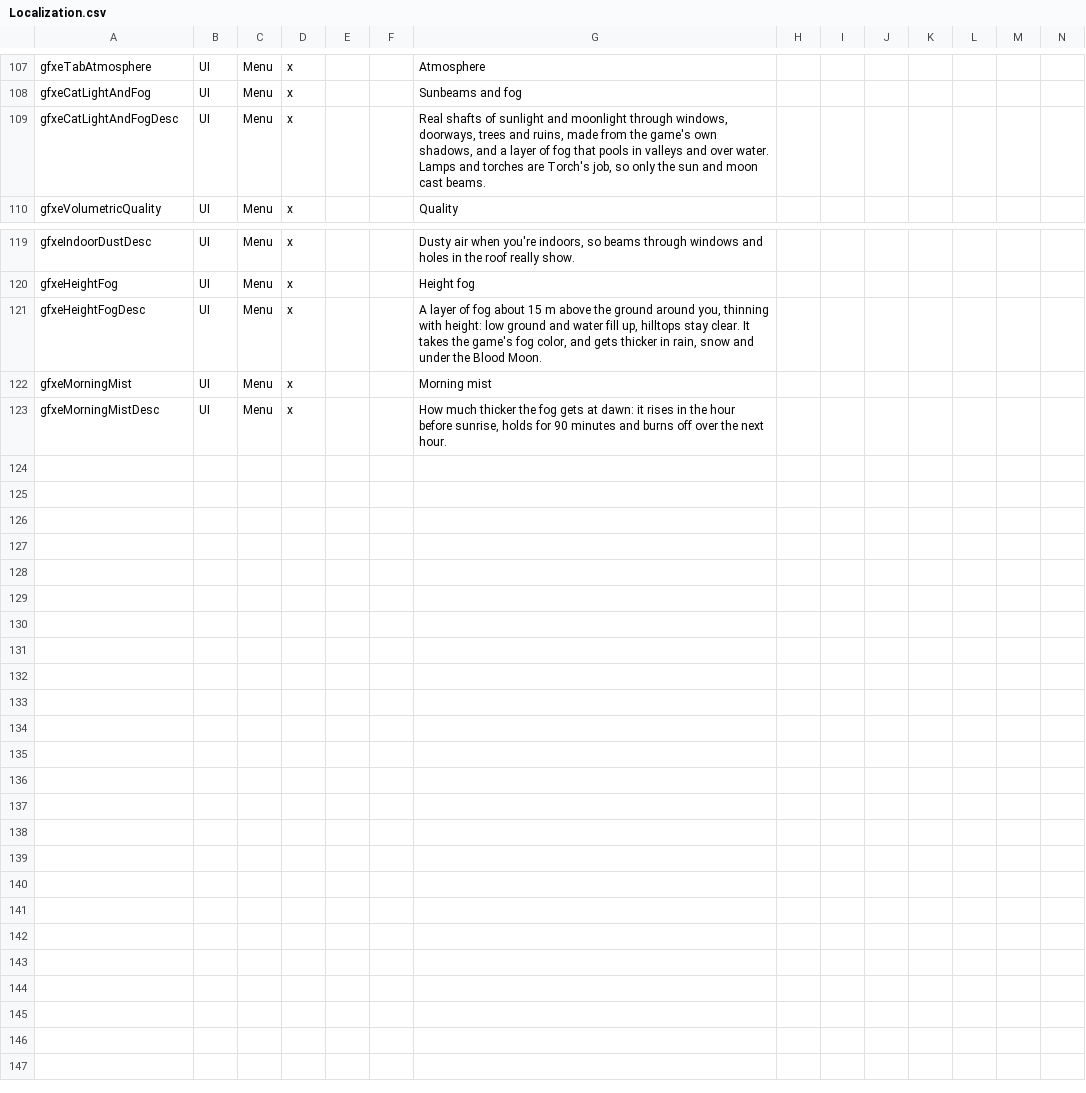
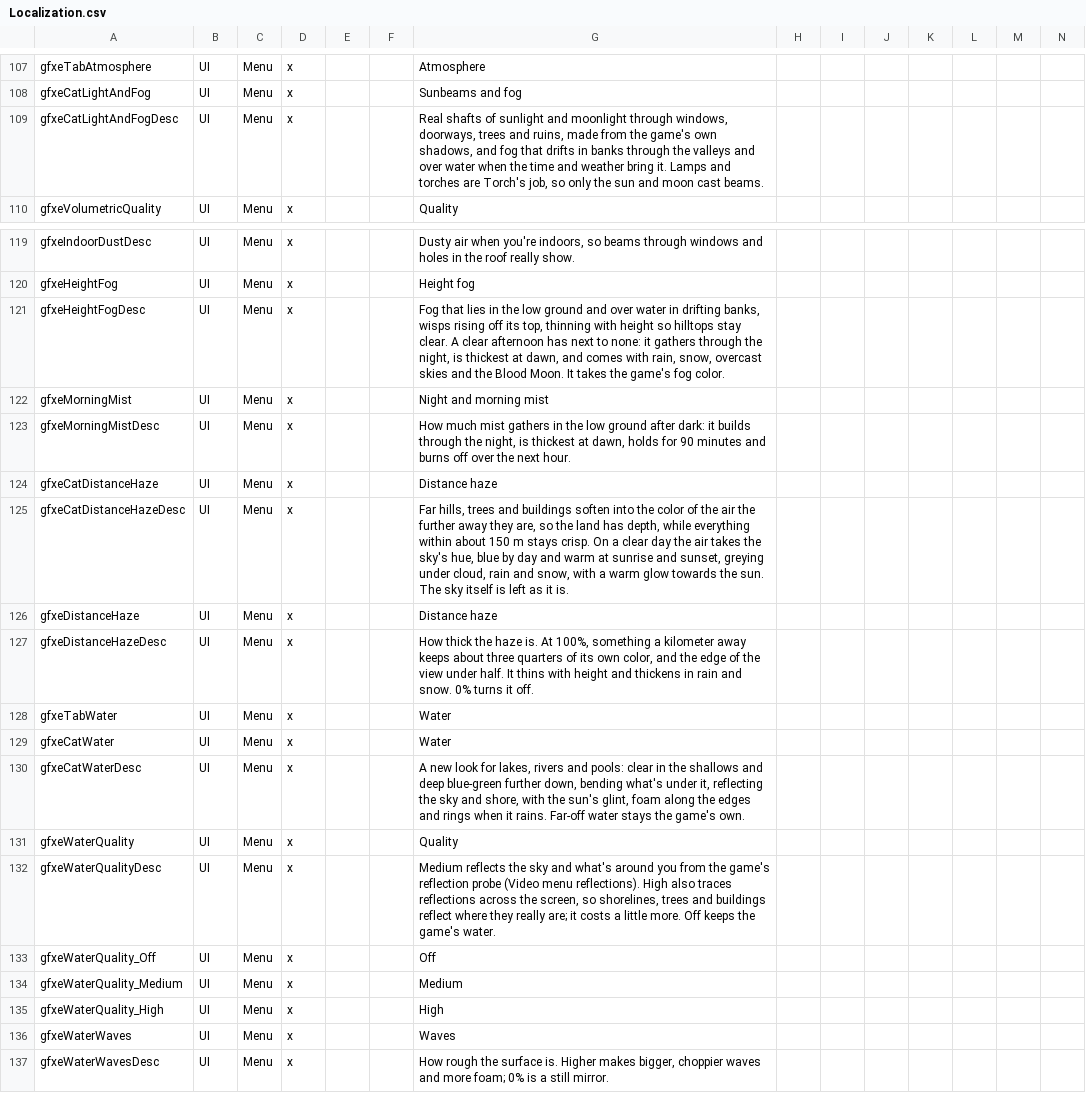
Before and after one commit to dementive/Dementive7D2DMods, a CSV file: GraphicsExpanded/Config/Localization.csv, drawn as a sheet; only a part is shown, gaps mark what is left out; rows hold the shown columns only; the diff names each change by its address in the sheet, - before the commit and + after, or states it on an @@ line.

```diff
--- a/GraphicsExpanded/Config/Localization.csv
+++ b/GraphicsExpanded/Config/Localization.csv
-G109: …shadows, and a layer of fog that pools in valleys and over water. Lamps and…
+G109: …shadows, and fog that drifts in banks through the valleys and over water when the time and weather bring it. Lamps and…
-G121: A layer of fog about 15 m above the ground around you, thinning with height: low ground and water fill up, hilltops stay clear. It takes the game's fog color, and gets thicker in rain, snow and under the Blood Moon.
+G121: Fog that lies in the low ground and over water in drifting banks, wisps rising off its top, thinning with height so hilltops stay clear. A clear afternoon has next to none: it gathers through the night, is thickest at dawn, and comes with rain, snow, overcast skies and the Blood Moon. It takes the game's fog color.
-G122: Morning mist
+G122: Night and morning mist
-G123: How much thicker the fog gets at dawn: it rises in the hour before sunrise, holds for…
+G123: How much mist gathers in the low ground after dark: it builds through the night, is thickest at dawn, holds for…
+row 124: gfxeCatDistanceHaze | UI | Menu | x |  |  | Distance haze
+row 125: gfxeCatDistanceHazeDesc | UI | Menu | x |  |  | Far hills, trees and buildings soften into the color of the air the further away they are, so the land has depth, while everything within about 150 m stays crisp. On a clear day the air takes the sky's hue, blue by day and warm at sunrise and sunset, greying under cloud, rain and snow, with a warm glow towards the sun. The sky itself is left as it is.
+row 126: gfxeDistanceHaze | UI | Menu | x |  |  | Distance haze
+row 127: gfxeDistanceHazeDesc | UI | Menu | x |  |  | How thick the haze is. At 100%, something a kilometer away keeps about three quarters of its own color, and the edge of the view under half. It thins with height and thickens in rain and snow. 0% turns it off.
+row 128: gfxeTabWater | UI | Menu | x |  |  | Water
+row 129: gfxeCatWater | UI | Menu | x |  |  | Water
+row 130: gfxeCatWaterDesc | UI | Menu | x |  |  | A new look for lakes, rivers and pools: clear in the shallows and deep blue-green further down, bending what's under it, reflecting the sky and shore, with the sun's glint, foam along the edges and rings when it rains. Far-off water stays the game's own.
+row 131: gfxeWaterQuality | UI | Menu | x |  |  | Quality
+row 132: gfxeWaterQualityDesc | UI | Menu | x |  |  | Medium reflects the sky and what's around you from the game's reflection probe (Video menu reflections). High also traces reflections across the screen, so shorelines, trees and buildings reflect where they really are; it costs a little more. Off keeps the game's water.
+row 133: gfxeWaterQuality_Off | UI | Menu | x |  |  | Off
+row 134: gfxeWaterQuality_Medium | UI | Menu | x |  |  | Medium
+row 135: gfxeWaterQuality_High | UI | Menu | x |  |  | High
+row 136: gfxeWaterWaves | UI | Menu | x |  |  | Waves
+row 137: gfxeWaterWavesDesc | UI | Menu | x |  |  | How rough the surface is. Higher makes bigger, choppier waves and more foam; 0% is a still mirror.
```
Also changed, not shown: 27 other files.
